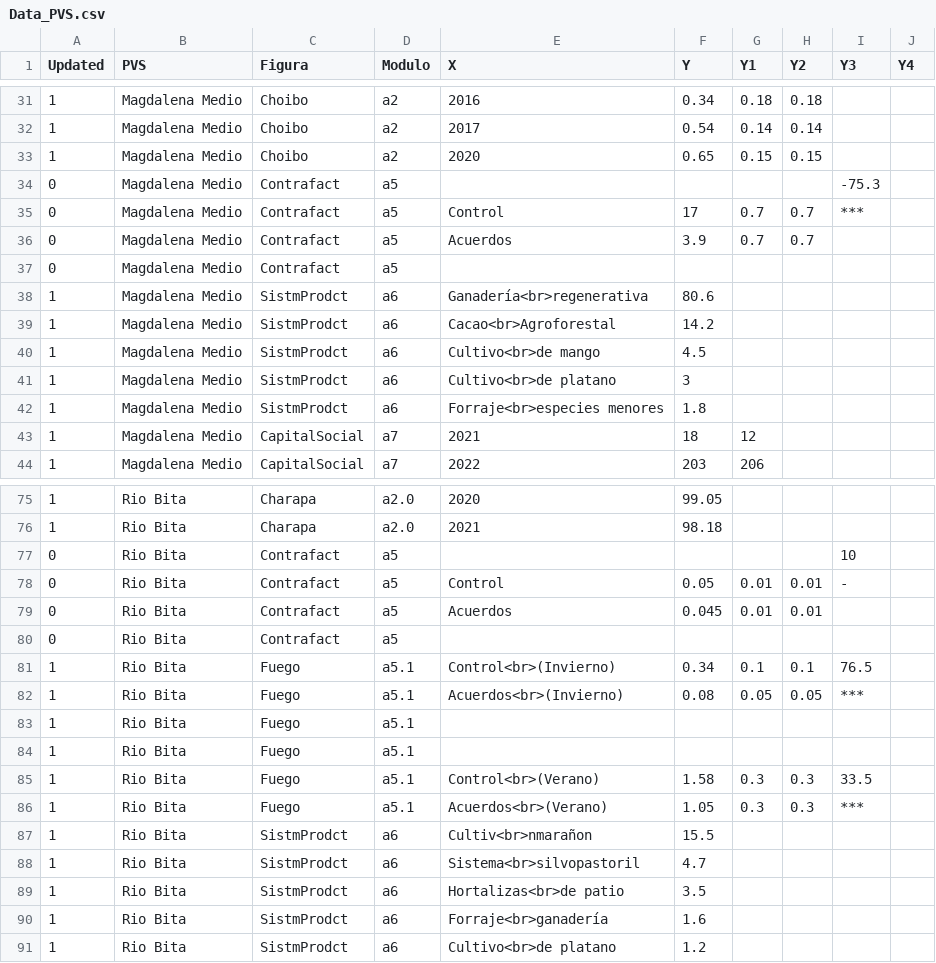
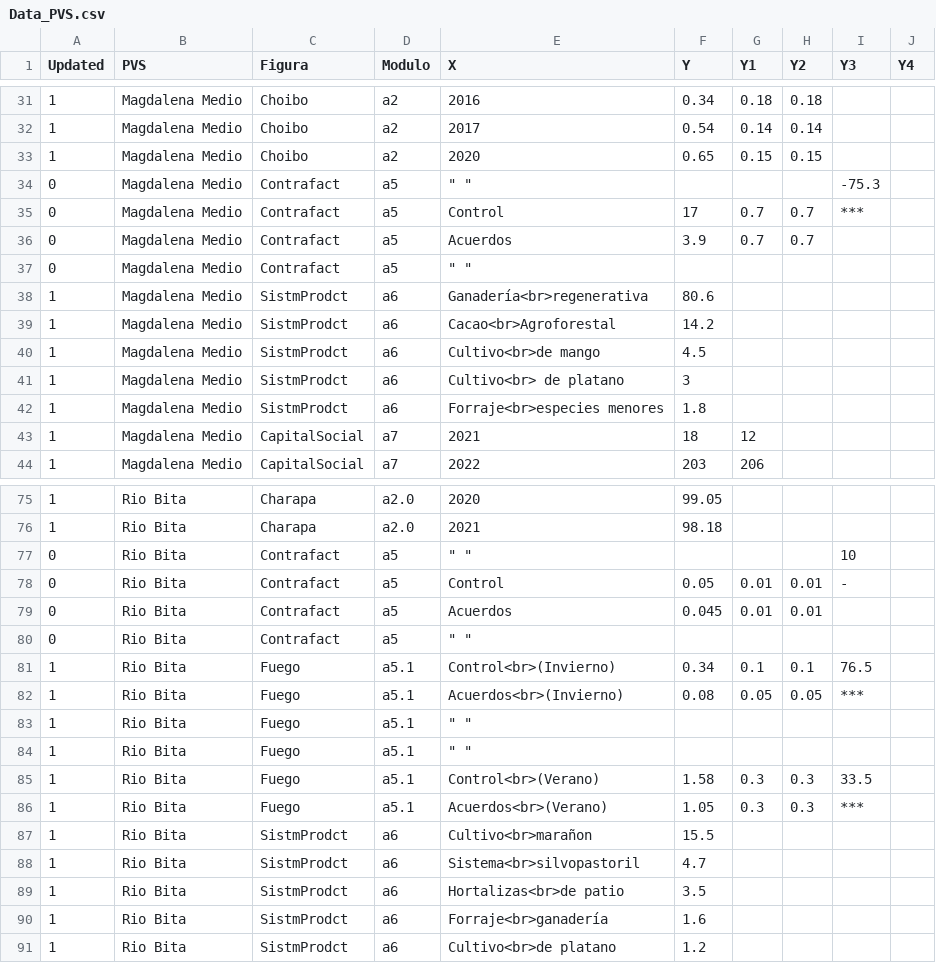
Before and after one commit to FelberA/DataPVS_COL_WCS, a CSV file: Data_PVS.csv, drawn as a sheet; only a part is shown, gaps mark what is left out; the diff covers the shown part only.

Commit message:
Update Data_PVS.csv

```diff
--- a/Data_PVS.csv
+++ b/Data_PVS.csv
@@ -33,6 +33,6 @@ Updated,PVS,Figura,Modulo,X,Y,Y1,Y2,Y3,Y4
 1,Magdalena Medio,Choibo,a2,2020,0.65,0.15,0.15,,
-0,Magdalena Medio,Contrafact,a5,,,,,-75.3,
+0,Magdalena Medio,Contrafact,a5,"""   """,,,,-75.3,
 0,Magdalena Medio,Contrafact,a5,Control,17,0.7,0.7,***,
 0,Magdalena Medio,Contrafact,a5,Acuerdos,3.9,0.7,0.7,,
-0,Magdalena Medio,Contrafact,a5,,,,,,
+0,Magdalena Medio,Contrafact,a5,"""   """,,,,,
 1,Magdalena Medio,SistmProdct,a6,Ganadería<br>regenerativa,80.6,,,,
@@ -40,3 +40,3 @@ Updated,PVS,Figura,Modulo,X,Y,Y1,Y2,Y3,Y4
 1,Magdalena Medio,SistmProdct,a6,Cultivo<br>de mango,4.5,,,,
-1,Magdalena Medio,SistmProdct,a6,Cultivo<br>de platano,3,,,,
+1,Magdalena Medio,SistmProdct,a6,Cultivo<br> de platano,3,,,,
 1,Magdalena Medio,SistmProdct,a6,Forraje<br>especies menores,1.8,,,,
@@ -76,13 +76,13 @@ Updated,PVS,Figura,Modulo,X,Y,Y1,Y2,Y3,Y4
 1,Rio Bita,Charapa,a2.0,2021,98.18,,,,
-0,Rio Bita,Contrafact,a5,,,,,10,
+0,Rio Bita,Contrafact,a5,"""   """,,,,10,
 0,Rio Bita,Contrafact,a5,Control,0.05,0.01,0.01,-,
 0,Rio Bita,Contrafact,a5,Acuerdos,0.045,0.01,0.01,,
-0,Rio Bita,Contrafact,a5,,,,,,
+0,Rio Bita,Contrafact,a5,"""   """,,,,,
 1,Rio Bita,Fuego,a5.1,Control<br>(Invierno),0.34,0.1,0.1,76.5,
 1,Rio Bita,Fuego,a5.1,Acuerdos<br>(Invierno),0.08,0.05,0.05,***,
-1,Rio Bita,Fuego,a5.1,,,,,,
-1,Rio Bita,Fuego,a5.1,,,,,,
+1,Rio Bita,Fuego,a5.1,"""   """,,,,,
+1,Rio Bita,Fuego,a5.1,"""   """,,,,,
 1,Rio Bita,Fuego,a5.1,Control<br>(Verano),1.58,0.3,0.3,33.5,
 1,Rio Bita,Fuego,a5.1,Acuerdos<br>(Verano),1.05,0.3,0.3,***,
-1,Rio Bita,SistmProdct,a6,Cultiv<br>nmarañon,15.5,,,,
+1,Rio Bita,SistmProdct,a6,Cultivo<br>marañon,15.5,,,,
 1,Rio Bita,SistmProdct,a6,Sistema<br>silvopastoril,4.7,,,,
```
Also changed, not shown: 3 edited cells elsewhere in this file.
